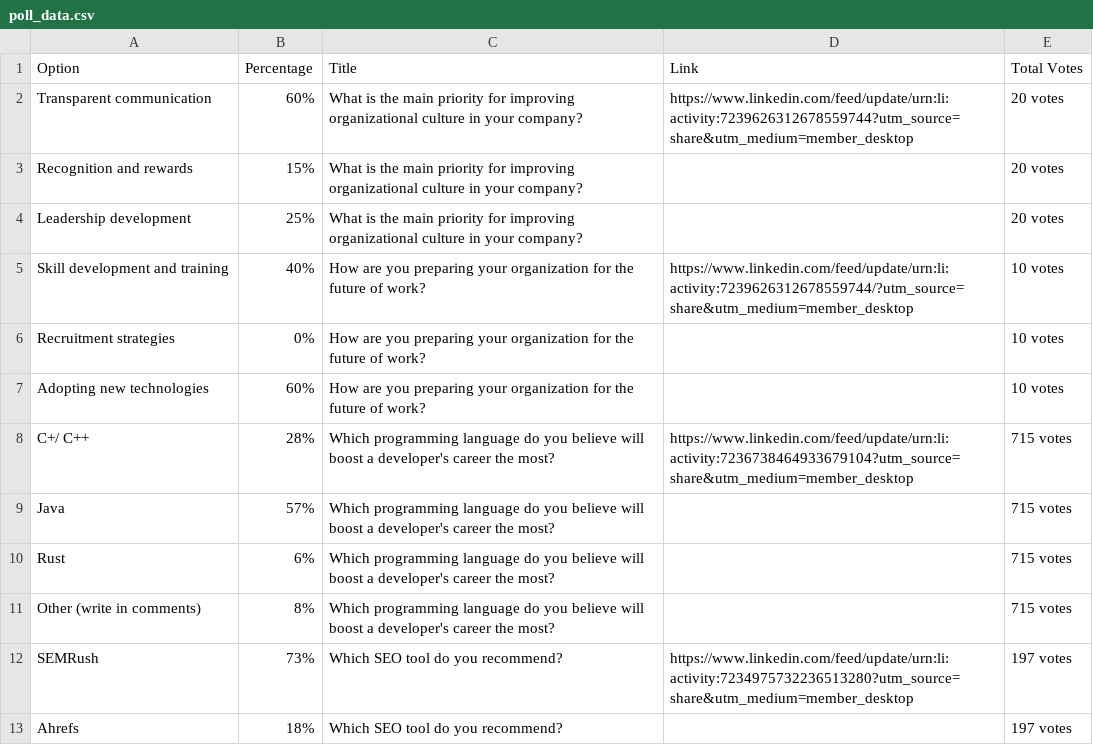
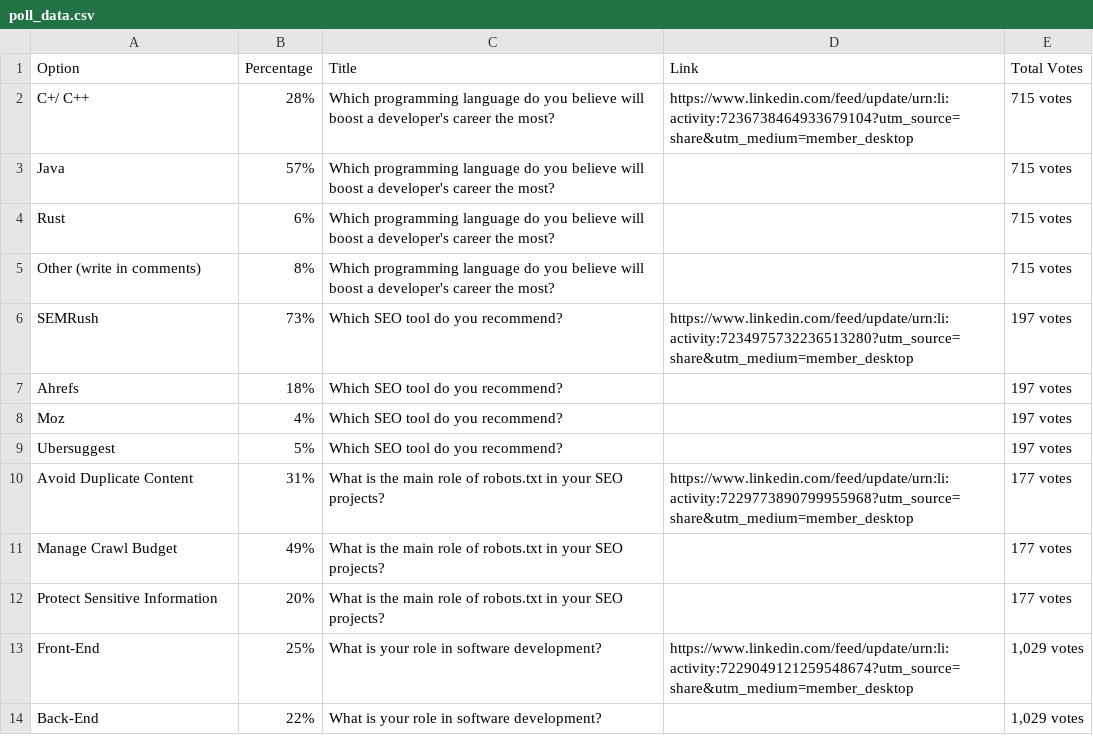
Before and after one commit to Mitish98/linkedin-polls, a CSV file: poll_data.csv, drawn as a sheet; only a part is shown; the shorter side is filled out with more unchanged rows; the diff covers the shown part only.

```diff
--- a/poll_data.csv
+++ b/poll_data.csv
@@ -1,8 +1,2 @@
 Option,Percentage,Title,Link,Total Votes
-Transparent communication,60%,What is the main priority for improving organizational culture in your company? ,https://www.linkedin.com/feed/update/urn:li:activity:7239626312678559744?utm_source=share&utm_medium=member_desktop,20 votes
-Recognition and rewards,15%,What is the main priority for improving organizational culture in your company? ,,20 votes
-Leadership development,25%,What is the main priority for improving organizational culture in your company? ,,20 votes
-Skill development and training,40%,How are you preparing your organization for the future of work? ,https://www.linkedin.com/feed/update/urn:li:activity:7239626312678559744/?utm_source=share&utm_medium=member_desktop,10 votes
-Recruitment strategies,0%,How are you preparing your organization for the future of work? ,,10 votes
-Adopting new technologies,60%,How are you preparing your organization for the future of work? ,,10 votes
 C+/ C++,28%,Which programming language do you believe will boost a developer's career the most?,https://www.linkedin.com/feed/update/urn:li:activity:7236738464933679104?utm_source=share&utm_medium=member_desktop,715 votes
```
Also changed, not shown: 15 added rows and 6 removed rows elsewhere in this file, 2 other files.
